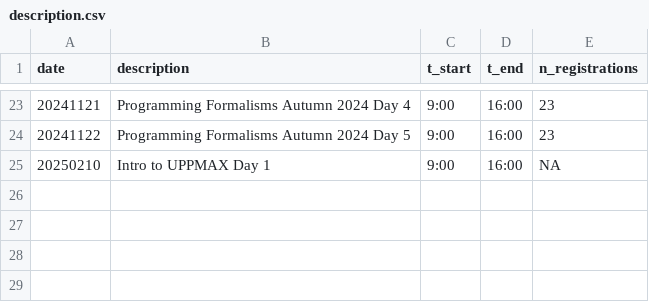
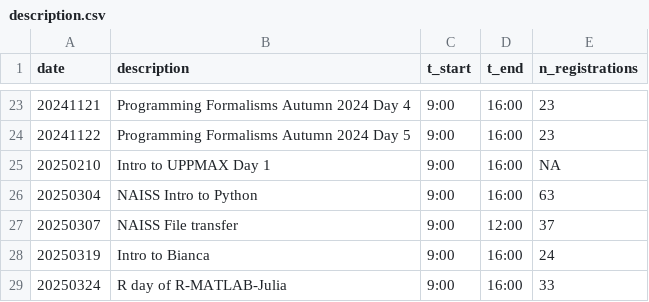
Before and after one commit to richelbilderbeek/teaching, a CSV file: docs/data/counts/description.csv, drawn as a sheet; only a part is shown, gaps mark what is left out.

```diff
--- a/docs/data/counts/description.csv
+++ b/docs/data/counts/description.csv
@@ -25 +25,5 @@ date,description,t_start,t_end,n_registrations
 20250210,Intro to UPPMAX Day 1,9:00,16:00,NA
+20250304,NAISS Intro to Python,9:00,16:00,63
+20250307,NAISS File transfer,9:00,12:00,37
+20250319,Intro to Bianca,9:00,16:00,24
+20250324,R day of R-MATLAB-Julia,9:00,16:00,33
```
Also changed, not shown: 7 other files.
